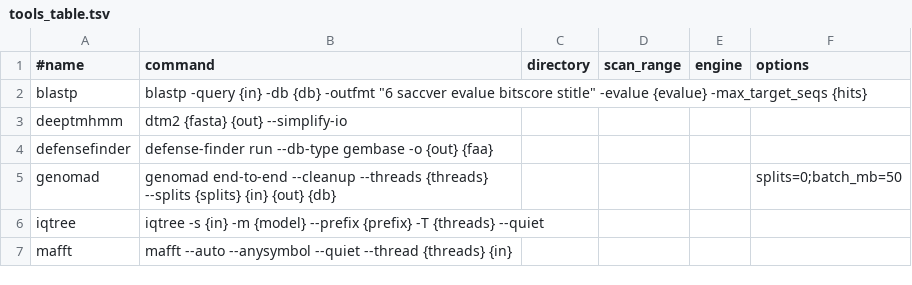
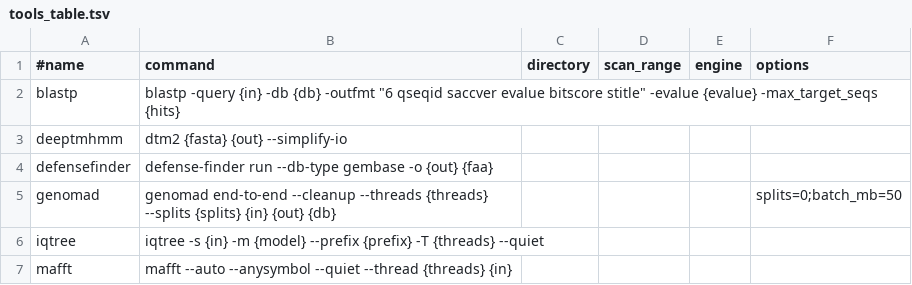
Before and after one commit to GCA-VH-lab/FlaGs3, a TSV file: flags3/data/tools_table.tsv, drawn as a sheet; only a part is shown.

```diff
--- a/flags3/data/tools_table.tsv
+++ b/flags3/data/tools_table.tsv
@@ -1,3 +1,3 @@
 #name	command	directory	scan_range	engine	options
-blastp	blastp -query {in} -db {db} -outfmt "6 saccver evalue bitscore stitle" -evalue {evalue} -max_target_seqs {hits}				
+blastp	blastp -query {in} -db {db} -outfmt "6 qseqid saccver evalue bitscore stitle" -evalue {evalue} -max_target_seqs {hits}				
 deeptmhmm	dtm2 {fasta} {out} --simplify-io				
```
Also changed, not shown: 6 other files.
